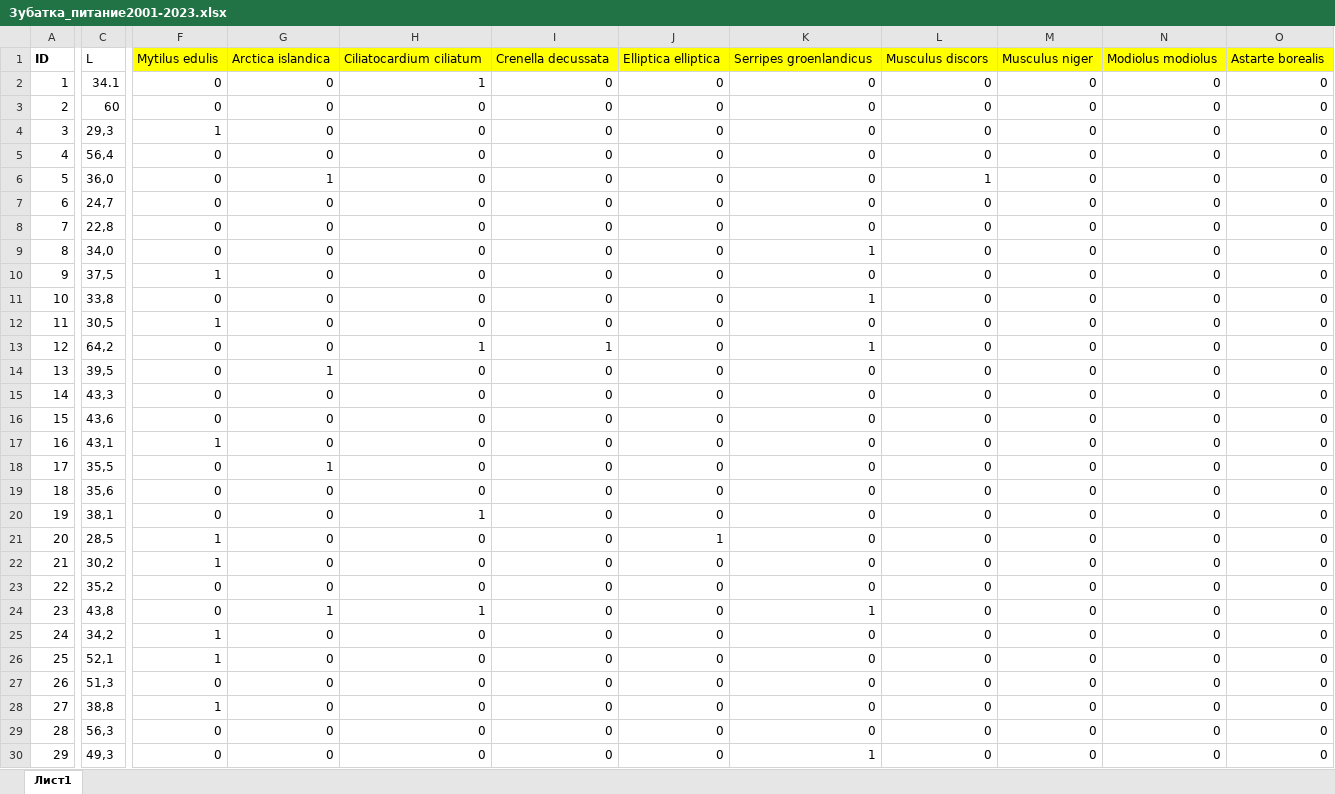
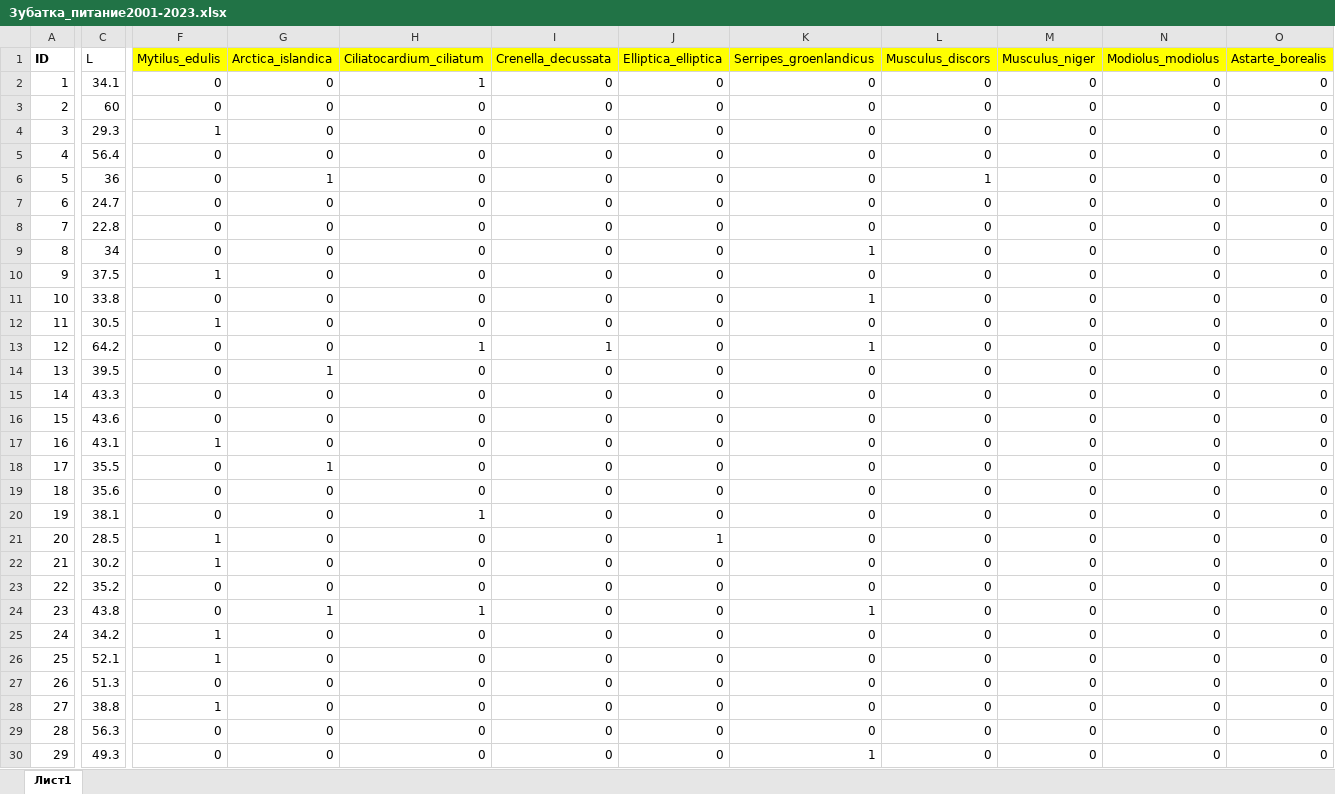
Before and after one commit to polydora/Articles_in_progress, an Excel workbook: Ershov_Zubatka/R_calc_for_zubatka_feeding/Data/Зубатка_питание2001-2023.xlsx, sheet Лист1, drawn as a sheet; only a part is shown, gaps mark what is left out; values as stored, in another font and other column widths than the file's, no borders; the diff covers the shown part only; the diff names each change by its address in the sheet, - before the commit and + after, or states it on an @@ line.

```diff
--- a/Ershov_Zubatka/R_calc_for_zubatka_feeding/Data/Зубатка_питание2001-2023.xlsx (sheet Лист1)
+++ b/Ershov_Zubatka/R_calc_for_zubatka_feeding/Data/Зубатка_питание2001-2023.xlsx (sheet Лист1)
-F1: Mytilus edulis
+F1: Mytilus_edulis
-G1: Arctica islandica
+G1: Arctica_islandica
-H1: Ciliatocardium ciliatum
+H1: Ciliatocardium_ciliatum
-I1: Crenella decussata
+I1: Crenella_decussata
-J1: Elliptica elliptica
+J1: Elliptica_elliptica
-K1: Serripes groenlandicus
+K1: Serripes_groenlandicus
-L1: Musculus discors
+L1: Musculus_discors
-M1: Musculus niger
+M1: Musculus_niger
-N1: Modiolus modiolus
+N1: Modiolus_modiolus
-O1: Astarte borealis
+O1: Astarte_borealis
-C4 (L): 29,3
+C4 (L): 29.3
-C5 (L): 56,4
+C5 (L): 56.4
-C6 (L): 36,0
+C6 (L): 36
-C7 (L): 24,7
+C7 (L): 24.7
-C8 (L): 22,8
+C8 (L): 22.8
-C9 (L): 34,0
+C9 (L): 34
-C10 (L): 37,5
+C10 (L): 37.5
-C11 (L): 33,8
+C11 (L): 33.8
-C12 (L): 30,5
+C12 (L): 30.5
-C13 (L): 64,2
+C13 (L): 64.2
-C14 (L): 39,5
+C14 (L): 39.5
-C15 (L): 43,3
+C15 (L): 43.3
-C16 (L): 43,6
+C16 (L): 43.6
-C17 (L): 43,1
+C17 (L): 43.1
-C18 (L): 35,5
+C18 (L): 35.5
-C19 (L): 35,6
+C19 (L): 35.6
-C20 (L): 38,1
+C20 (L): 38.1
-C21 (L): 28,5
+C21 (L): 28.5
-C22 (L): 30,2
+C22 (L): 30.2
-C23 (L): 35,2
+C23 (L): 35.2
-C24 (L): 43,8
+C24 (L): 43.8
-C25 (L): 34,2
+C25 (L): 34.2
-C26 (L): 52,1
+C26 (L): 52.1
-C27 (L): 51,3
+C27 (L): 51.3
-C28 (L): 38,8
+C28 (L): 38.8
-C29 (L): 56,3
+C29 (L): 56.3
-C30 (L): 49,3
+C30 (L): 49.3
```
Also changed, not shown: 435 edited cells elsewhere in this sheet, 1 other file.
